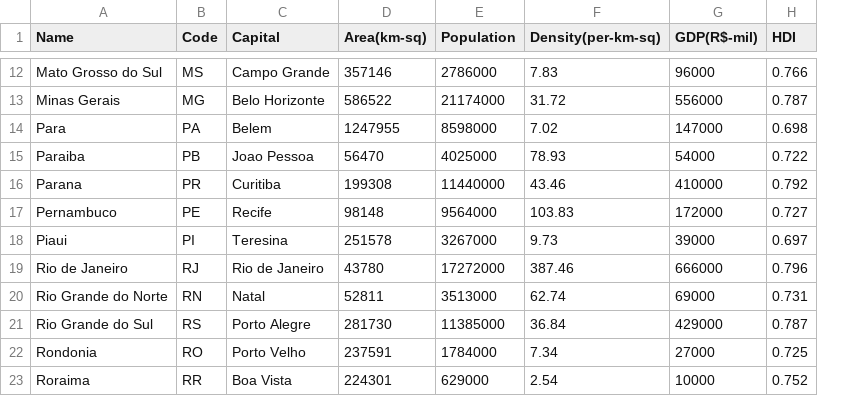
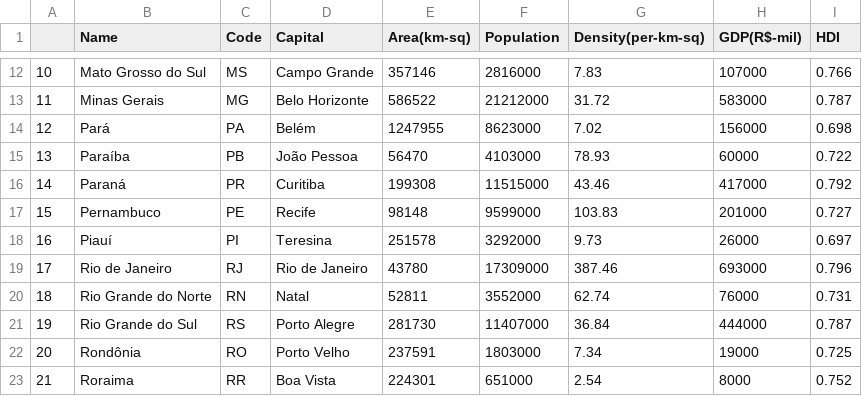
Before and after one commit to GoodnessUdochukwu/Webscraping-API-Request-Calls, a CSV file: Brazilian_states_data.csv, drawn as a sheet; only a part is shown, gaps mark what is left out; addresses are those after the commit; the diff covers the shown part only; the diff names each change by its address in the sheet, - before the commit and + after, or states it on an @@ line.

```diff
--- a/Brazilian_states_data.csv
+++ b/Brazilian_states_data.csv
+column A, rows 12-23: 10 | 11 | 12 | 13 | 14 | 15 | 16 | 17 | 18 | 19 | 20 | 21
-F12 (Population): 2786000
+F12 (Population): 2816000
-H12 (GDP(R$-mil)): 96000
+H12 (GDP(R$-mil)): 107000
-F13 (Population): 21174000
+F13 (Population): 21212000
-H13 (GDP(R$-mil)): 556000
+H13 (GDP(R$-mil)): 583000
-B14 (Name): Para
+B14 (Name): Pará
-D14 (Capital): Belem
+D14 (Capital): Belém
-F14 (Population): 8598000
+F14 (Population): 8623000
-H14 (GDP(R$-mil)): 147000
+H14 (GDP(R$-mil)): 156000
-B15 (Name): Paraiba
+B15 (Name): Paraíba
-D15 (Capital): Joao Pessoa
+D15 (Capital): João Pessoa
-F15 (Population): 4025000
+F15 (Population): 4103000
-H15 (GDP(R$-mil)): 54000
+H15 (GDP(R$-mil)): 60000
-B16 (Name): Parana
+B16 (Name): Paraná
-F16 (Population): 11440000
+F16 (Population): 11515000
-H16 (GDP(R$-mil)): 410000
+H16 (GDP(R$-mil)): 417000
-F17 (Population): 9564000
+F17 (Population): 9599000
-H17 (GDP(R$-mil)): 172000
+H17 (GDP(R$-mil)): 201000
-B18 (Name): Piaui
+B18 (Name): Piauí
-F18 (Population): 3267000
+F18 (Population): 3292000
-H18 (GDP(R$-mil)): 39000
+H18 (GDP(R$-mil)): 26000
-F19 (Population): 17272000
+F19 (Population): 17309000
-H19 (GDP(R$-mil)): 666000
+H19 (GDP(R$-mil)): 693000
-F20 (Population): 3513000
+F20 (Population): 3552000
-H20 (GDP(R$-mil)): 69000
+H20 (GDP(R$-mil)): 76000
-F21 (Population): 11385000
+F21 (Population): 11407000
-H21 (GDP(R$-mil)): 429000
+H21 (GDP(R$-mil)): 444000
-B22 (Name): Rondonia
+B22 (Name): Rondônia
-F22 (Population): 1784000
+F22 (Population): 1803000
-H22 (GDP(R$-mil)): 27000
+H22 (GDP(R$-mil)): 19000
-F23 (Population): 629000
+F23 (Population): 651000
-H23 (GDP(R$-mil)): 10000
+H23 (GDP(R$-mil)): 8000
```
Also changed, not shown: 46 edited cells elsewhere in this file, Brazilian_states_demo.csv.
